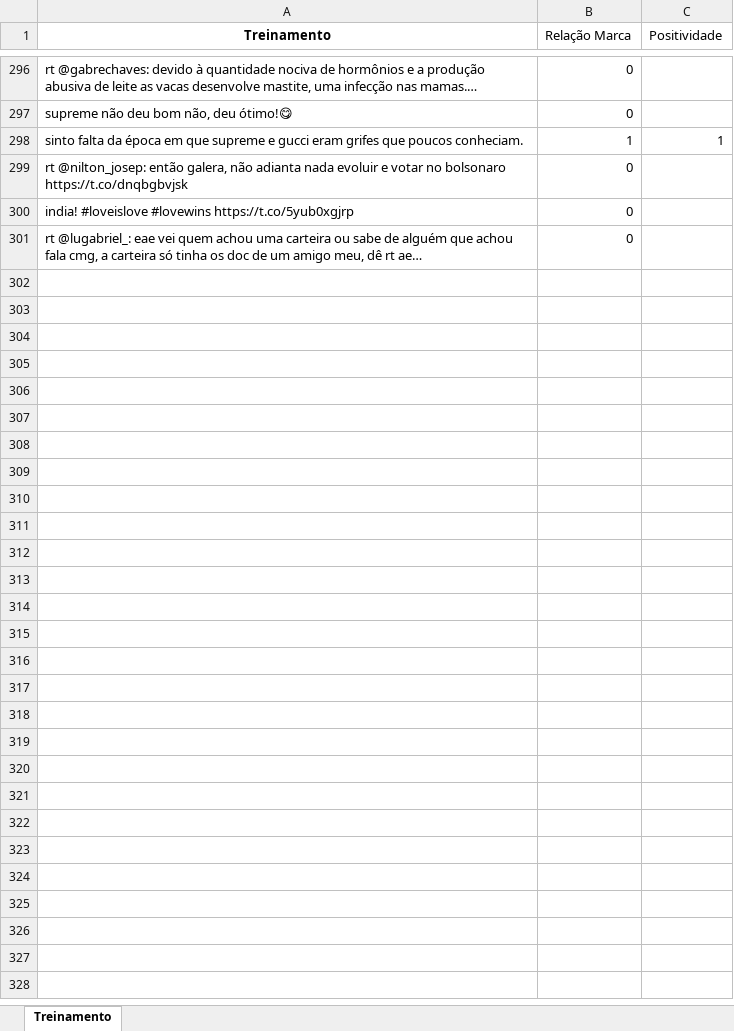
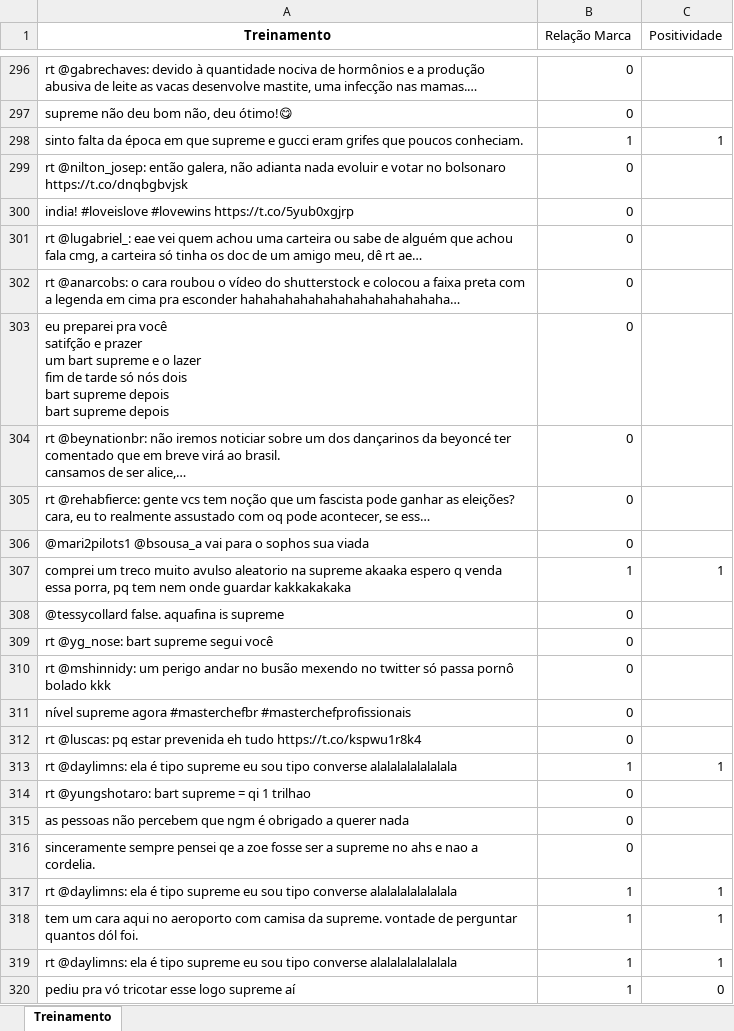
Before and after one commit to FidyBack/Projeto-2-ciencia-dos-dados, an Excel workbook: tweets_supreme_treinamento.xlsx, sheet Treinamento, drawn as a sheet; only a part is shown, gaps mark what is left out; values as stored, in another font and other column widths than the file's, no borders; ↵ is a line break in a cell; the diff covers the shown part only; the diff names each change by its address in the sheet, - before the commit and + after, or states it on an @@ line.

Commit message:
Add files via upload

```diff
--- a/tweets_supreme_treinamento.xlsx (sheet Treinamento)
+++ b/tweets_supreme_treinamento.xlsx (sheet Treinamento)
+row 302: rt @anarcobs: o cara roubou o vídeo do shutterstock e colocou a faixa preta com a legenda em cima pra esconder hahahahahahahahahahahahahaha… | 0
+row 303: eu preparei pra você ↵ satifção e prazer ↵ um bart supreme e o lazer ↵ fim de tarde só nós dois ↵ bart supreme depois ↵ bart supreme depois | 0
+row 304: rt @beynationbr: não iremos noticiar sobre um dos dançarinos da beyoncé ter comentado que em breve virá ao brasil. ↵ cansamos de ser alice,… | 0
+row 305: rt @rehabfierce: gente vcs tem noção que um fascista pode ganhar as eleições? ↵ cara, eu to realmente assustado com oq pode acontecer, se ess… | 0
+row 306: @mari2pilots1 @bsousa_a vai para o sophos sua viada | 0
+row 307: comprei um treco muito avulso aleatorio na supreme akaaka espero q venda essa porra, pq tem nem onde guardar kakkakakaka | 1 | 1
+row 308: @tessycollard false. aquafina is supreme | 0
+row 309: rt @yg_nose: bart supreme segui você | 0
+row 310: rt @mshinnidy: um perigo andar no busão mexendo no twitter só passa pornô bolado kkk | 0
+row 311: nível supreme agora #masterchefbr #masterchefprofissionais | 0
+row 312: rt @luscas: pq estar prevenida eh tudo https://t.co/kspwu1r8k4 | 0
+row 313: rt @daylimns: ela é tipo supreme eu sou tipo converse alalalalalalalala | 1 | 1
+row 314: rt @yungshotaro: bart supreme = qi 1 trilhao | 0
+row 315: as pessoas não percebem que ngm é obrigado a querer nada | 0
+row 316: sinceramente sempre pensei qe a zoe fosse ser a supreme no ahs e nao a cordelia. | 0
+row 317: rt @daylimns: ela é tipo supreme eu sou tipo converse alalalalalalalala | 1 | 1
+row 318: tem um cara aqui no aeroporto com camisa da supreme. vontade de perguntar quantos dól foi. | 1 | 1
+row 319: rt @daylimns: ela é tipo supreme eu sou tipo converse alalalalalalalala | 1 | 1
+row 320: pediu pra vó tricotar esse logo supreme aí | 1 | 0
```
Also changed, not shown: 281 added rows elsewhere in this sheet.
